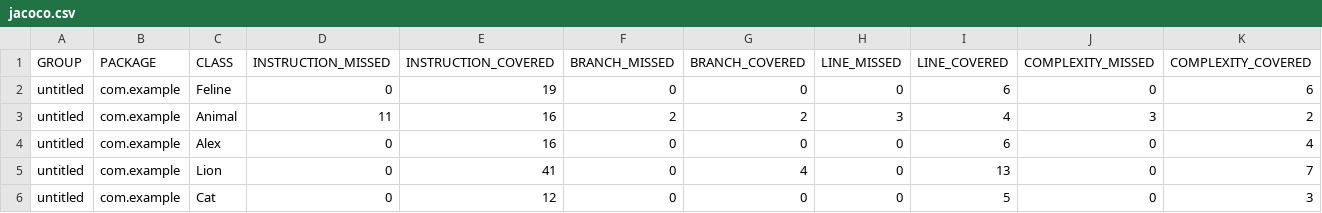
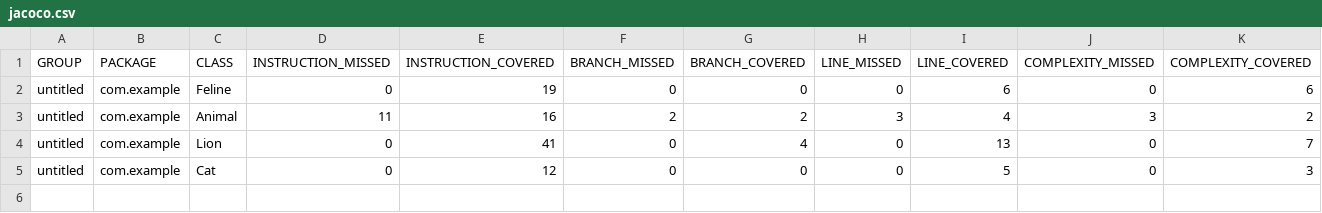
Before and after one commit to andreyzavrichko/qa_java, a CSV file: target/site/jacoco/jacoco.csv, drawn as a sheet; only a part is shown; rows hold the shown columns only; the diff names each change by its address in the sheet, - before the commit and + after, or states it on an @@ line.

```diff
--- a/target/site/jacoco/jacoco.csv
+++ b/target/site/jacoco/jacoco.csv
-row 4: untitled | com.example | Alex | 0 | 16 | 0 | 0 | 0 | 6 | 0 | 4
```
Also changed, not shown: 17 other files.
